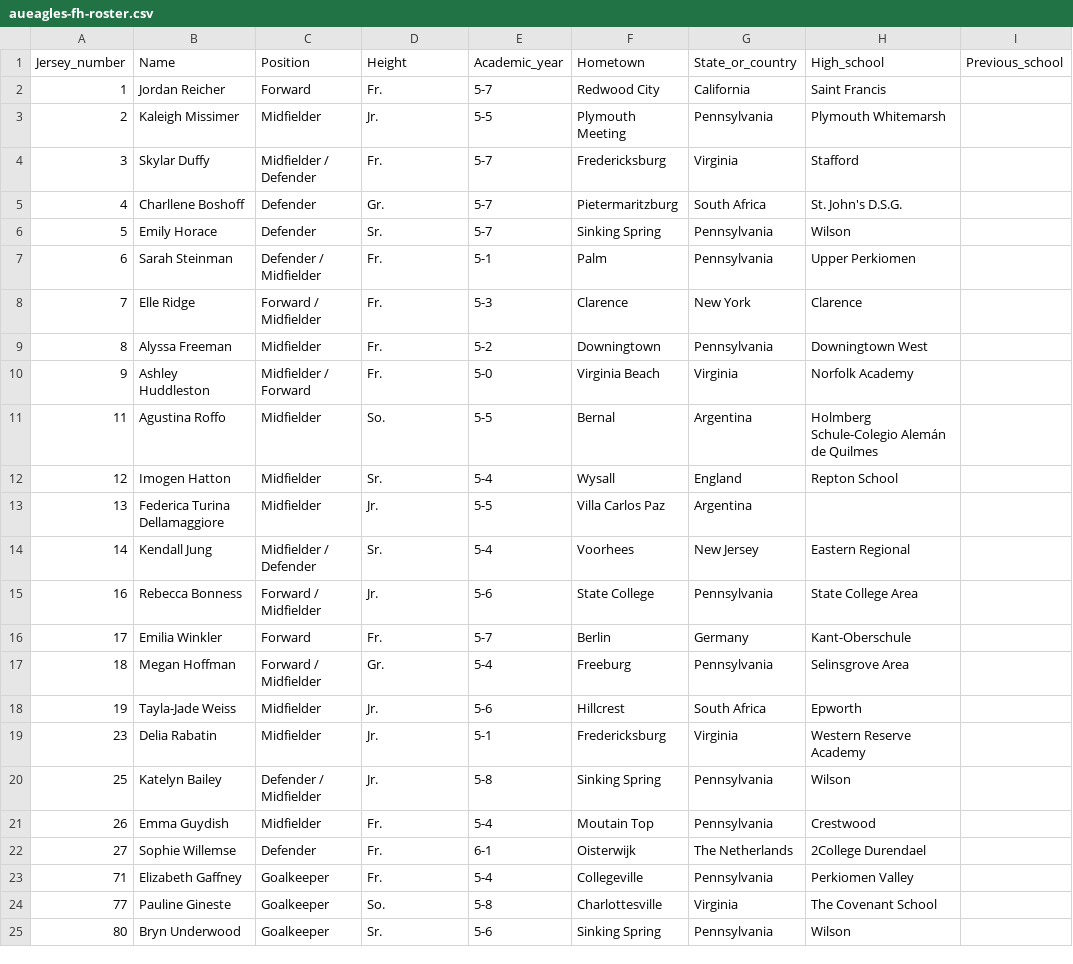
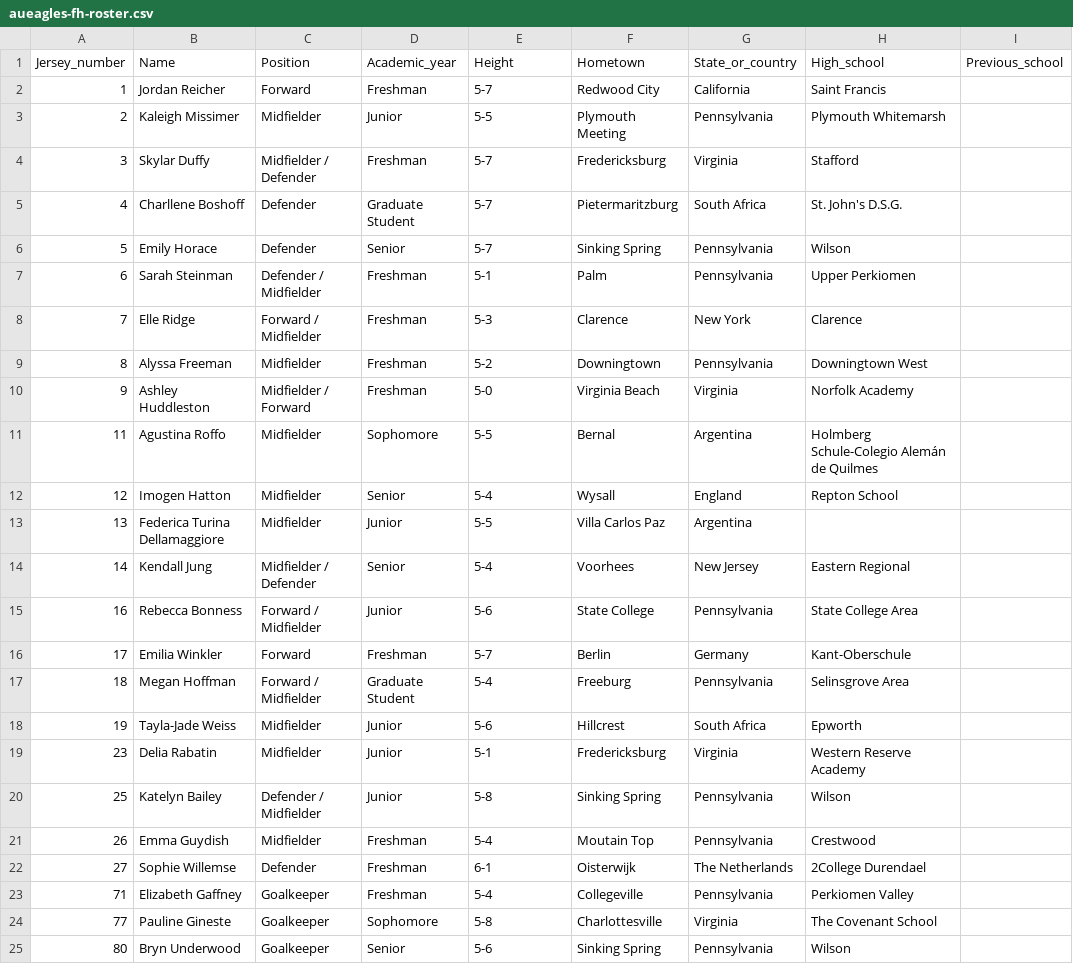
Before and after one commit to owena-b/aueagles-rosters, a CSV file: CSVs/aueagles-fh-roster.csv, drawn as a sheet; only a part is shown; the diff names each change by its address in the sheet, - before the commit and + after, or states it on an @@ line.

```diff
--- a/CSVs/aueagles-fh-roster.csv
+++ b/CSVs/aueagles-fh-roster.csv
-D1: Height
+D1: Academic_year
-E1: Academic_year
+E1: Height
-D2 (Academic_year): Fr.
+D2 (Academic_year): Freshman
-D3 (Academic_year): Jr.
+D3 (Academic_year): Junior
-D4 (Academic_year): Fr.
+D4 (Academic_year): Freshman
-D5 (Academic_year): Gr.
+D5 (Academic_year): Graduate Student
-D6 (Academic_year): Sr.
+D6 (Academic_year): Senior
-D7:D10 (Academic_year): Fr.
+D7:D10 (Academic_year): Freshman
-D11 (Academic_year): So.
+D11 (Academic_year): Sophomore
-D12 (Academic_year): Sr.
+D12 (Academic_year): Senior
-D13 (Academic_year): Jr.
+D13 (Academic_year): Junior
-D14 (Academic_year): Sr.
+D14 (Academic_year): Senior
-D15 (Academic_year): Jr.
+D15 (Academic_year): Junior
-D16 (Academic_year): Fr.
+D16 (Academic_year): Freshman
-D17 (Academic_year): Gr.
+D17 (Academic_year): Graduate Student
-D18:D20 (Academic_year): Jr.
+D18:D20 (Academic_year): Junior
-D21:D23 (Academic_year): Fr.
+D21:D23 (Academic_year): Freshman
-D24 (Academic_year): So.
+D24 (Academic_year): Sophomore
-D25 (Academic_year): Sr.
+D25 (Academic_year): Senior
```
Also changed, not shown: CSVs/aueagles-lax-roster.csv, CSVs/aueagles-mtf-roster.csv, 6 other files.
